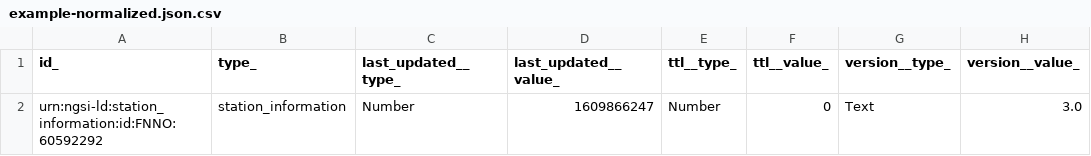
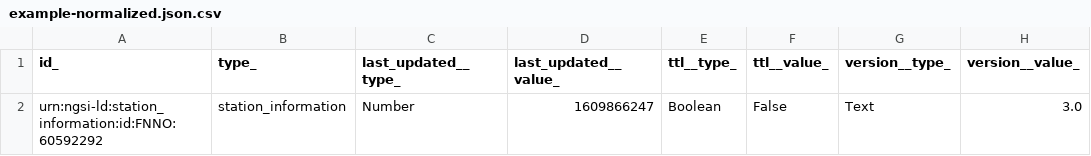
Before and after one commit to smart-data-models/dataModel.GBFS, a CSV file: station_information/examples/example-normalized.json.csv, drawn as a sheet; only a part is shown; the diff names each change by its address in the sheet, - before the commit and + after, or states it on an @@ line.

Commit message:
Exported example to csv example-normalized.json

```diff
--- a/station_information/examples/example-normalized.json.csv
+++ b/station_information/examples/example-normalized.json.csv
-E2 (ttl__type_): Number
+E2 (ttl__type_): Boolean
-F2 (ttl__value_): 0
+F2 (ttl__value_): False
```
